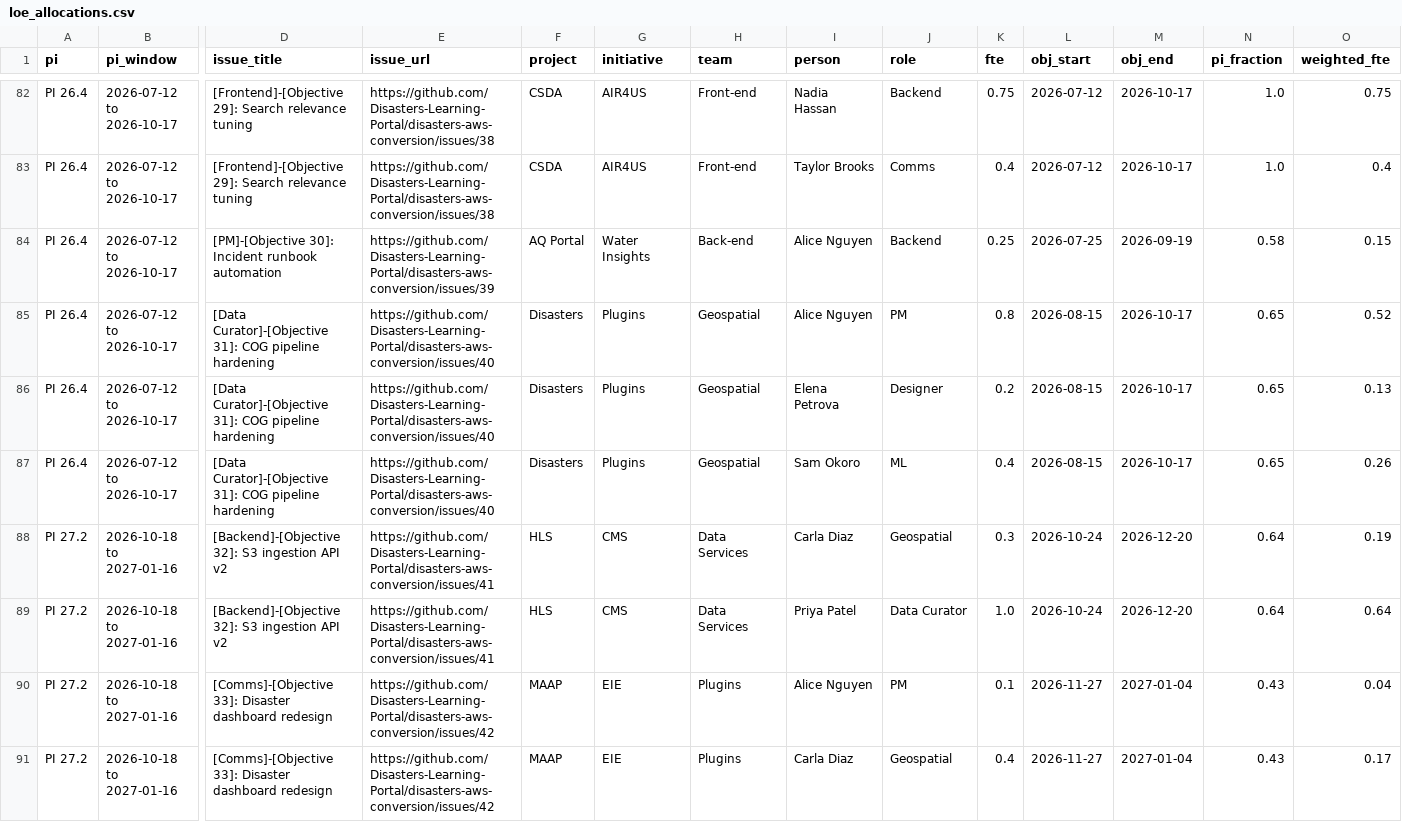
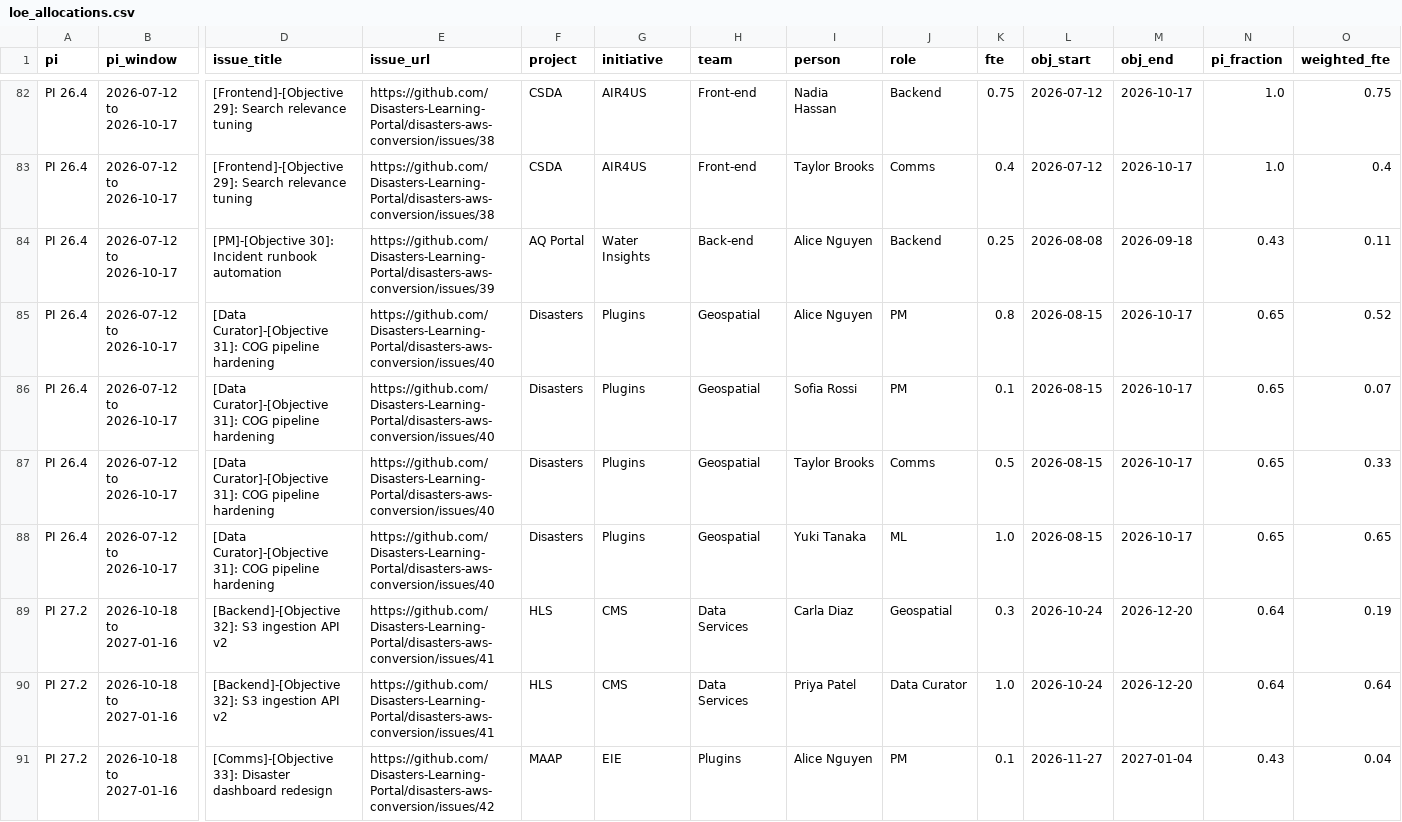
Before and after one commit to Disasters-Learning-Portal/disasters-aws-conversion, a CSV file: reports/loe_allocations.csv, drawn as a sheet; only a part is shown, gaps mark what is left out; the shorter side is filled out with more unchanged rows; addresses are those after the commit; rows hold the shown columns only; the diff names each change by its address in the sheet, - before the commit and + after, or states it on an @@ line.

```diff
--- a/reports/loe_allocations.csv
+++ b/reports/loe_allocations.csv
-L84 (obj_start): 2026-07-25
+L84 (obj_start): 2026-08-08
-M84 (obj_end): 2026-09-19
+M84 (obj_end): 2026-09-18
-N84 (pi_fraction): 0.58
+N84 (pi_fraction): 0.43
-O84 (weighted_fte): 0.15
+O84 (weighted_fte): 0.11
+row 86: PI 26.4 | 2026-07-12 to 2026-10-17 | [Data Curator]-[Objective 31]: COG pipeline hardening | https://github.com/Disasters-Learning-Portal/disasters-aws-conversion/issues/40 | Disasters | Plugins | Geospatial | Sofia Rossi | PM | 0.1 | 2026-08-15 | 2026-10-17 | 0.65 | 0.07
-I87 (person): Elena Petrova
+I87 (person): Taylor Brooks
-J87 (role): Designer
+J87 (role): Comms
-K87 (fte): 0.2
+K87 (fte): 0.5
-O87 (weighted_fte): 0.13
+O87 (weighted_fte): 0.33
-I88 (person): Sam Okoro
+I88 (person): Yuki Tanaka
-K88 (fte): 0.4
+K88 (fte): 1.0
-O88 (weighted_fte): 0.26
+O88 (weighted_fte): 0.65
```
Also changed, not shown: reports/loe_by_person.csv, reports/loe_by_role.csv, 1 other file.
